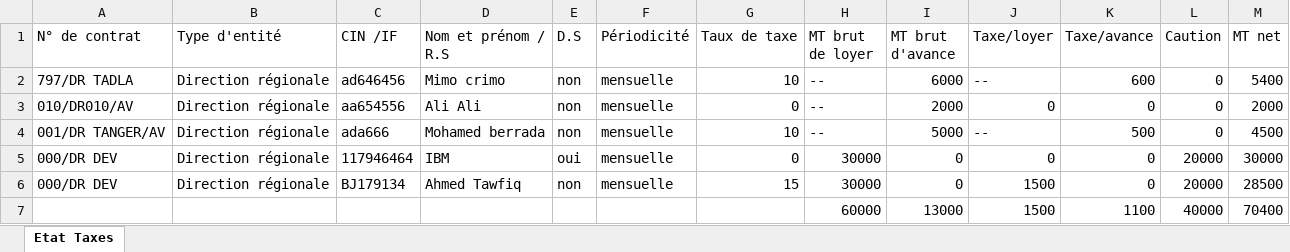
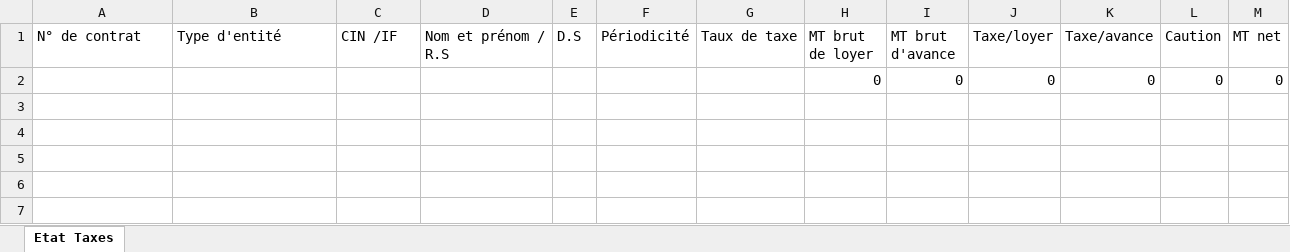
Before and after one commit to anasmasti/loyer-back, an Excel workbook: download/generated situation/état_des_taxes_xlsx/état_des_taxes_4_2022.xlsx, sheet Etat Taxes, drawn as a sheet; values as stored, in another font and other column widths than the file's, no borders; removed rows and columns are numbered as before the commit, all else as after; the diff names each change by its address in the sheet, - before the commit and + after, or states it on an @@ line.

```diff
--- a/download/generated situation/état_des_taxes_xlsx/état_des_taxes_4_2022.xlsx (sheet Etat Taxes)
+++ b/download/generated situation/état_des_taxes_xlsx/état_des_taxes_4_2022.xlsx (sheet Etat Taxes)
-row 2: 797/DR TADLA | Direction régionale | ad646456 | Mimo crimo | non | mensuelle | 10 | -- | 6000 | -- | 600 | 0 | 5400
-row 3: 010/DR010/AV | Direction régionale | aa654556 | Ali Ali | non | mensuelle | 0 | -- | 2000 | 0 | 0 | 0 | 2000
-row 4: 001/DR TANGER/AV | Direction régionale | ada666 | Mohamed berrada | non | mensuelle | 10 | -- | 5000 | -- | 500 | 0 | 4500
-row 5: 000/DR DEV | Direction régionale | 117946464 | IBM | oui | mensuelle | 0 | 30000 | 0 | 0 | 0 | 20000 | 30000
-row 6: 000/DR DEV | Direction régionale | BJ179134 | Ahmed Tawfiq | non | mensuelle | 15 | 30000 | 0 | 1500 | 0 | 20000 | 28500
-row 7:  |  |  |  |  |  |  | 60000 | 13000 | 1500 | 1100 | 40000 | 70400
+row 2:  |  |  |  |  |  |  | 0 | 0 | 0 | 0 | 0 | 0
```
Also changed, not shown: download/generated situation/état_des_taxes_xlsx/état_des_taxes_5_2022.xlsx, download/generated situation/état_des_virements_xlsx/état_des_virements_4_2022.xlsx, 10 other files.
